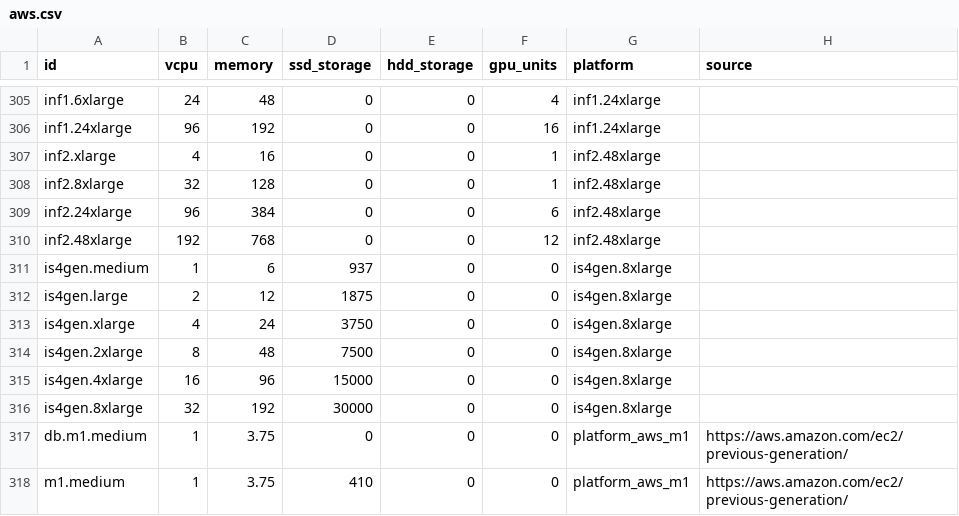
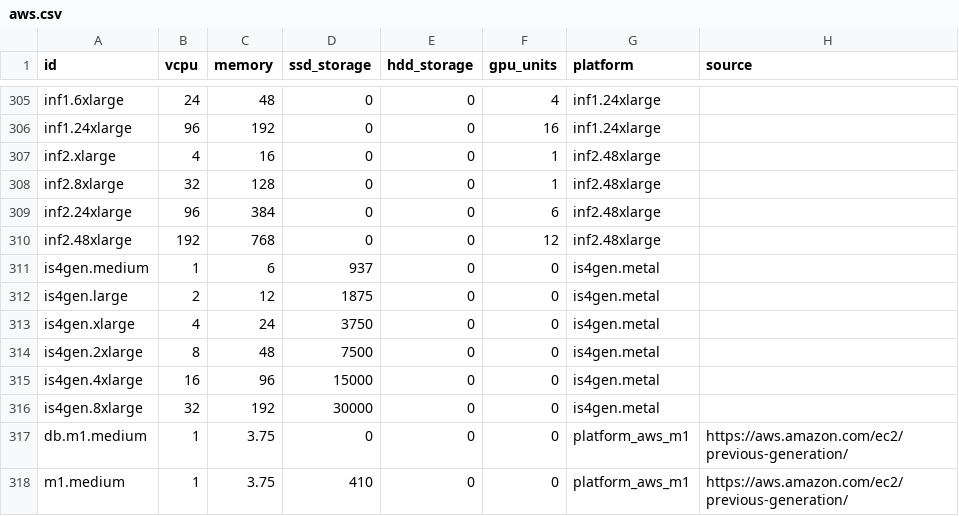
Before and after one commit to Boavizta/boaviztapi, a CSV file: boaviztapi/data/archetypes/cloud/aws.csv, drawn as a sheet; only a part is shown, gaps mark what is left out.

Commit message:
from is4gen.8xlarge to is4gen.metal where cpu.units = 1

```diff
--- a/boaviztapi/data/archetypes/cloud/aws.csv
+++ b/boaviztapi/data/archetypes/cloud/aws.csv
@@ -310,8 +310,8 @@ inf2.24xlarge,96,384,0,0,6,inf2.48xlarge,
 inf2.48xlarge,192,768,0,0,12,inf2.48xlarge,
-is4gen.medium,1,6,937,0,0,is4gen.8xlarge,
-is4gen.large,2,12,1875,0,0,is4gen.8xlarge,
-is4gen.xlarge,4,24,3750,0,0,is4gen.8xlarge,
-is4gen.2xlarge,8,48,7500,0,0,is4gen.8xlarge,
-is4gen.4xlarge,16,96,15000,0,0,is4gen.8xlarge,
-is4gen.8xlarge,32,192,30000,0,0,is4gen.8xlarge,
+is4gen.medium,1,6,937,0,0,is4gen.metal,
+is4gen.large,2,12,1875,0,0,is4gen.metal,
+is4gen.xlarge,4,24,3750,0,0,is4gen.metal,
+is4gen.2xlarge,8,48,7500,0,0,is4gen.metal,
+is4gen.4xlarge,16,96,15000,0,0,is4gen.metal,
+is4gen.8xlarge,32,192,30000,0,0,is4gen.metal,
 db.m1.medium,1,3.75,0,0,0,platform_aws_m1,https://aws.amazon.com/ec2/previous-generation/
```
Also changed, not shown: boaviztapi/data/archetypes/server.csv.
